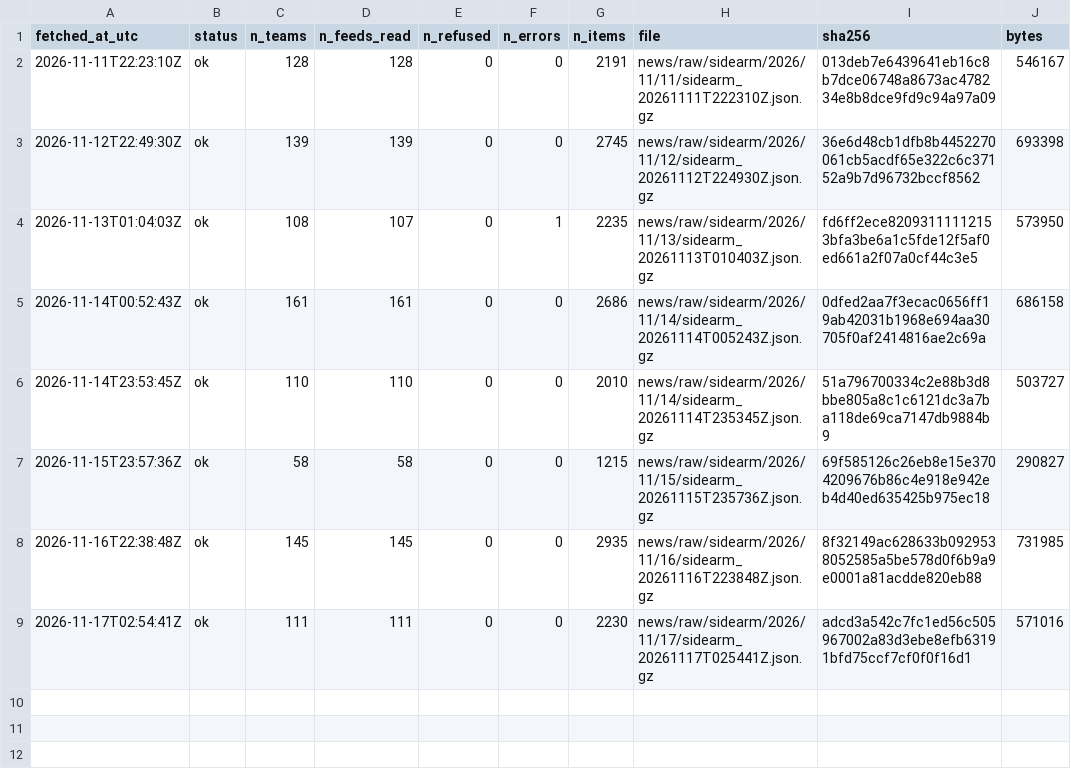
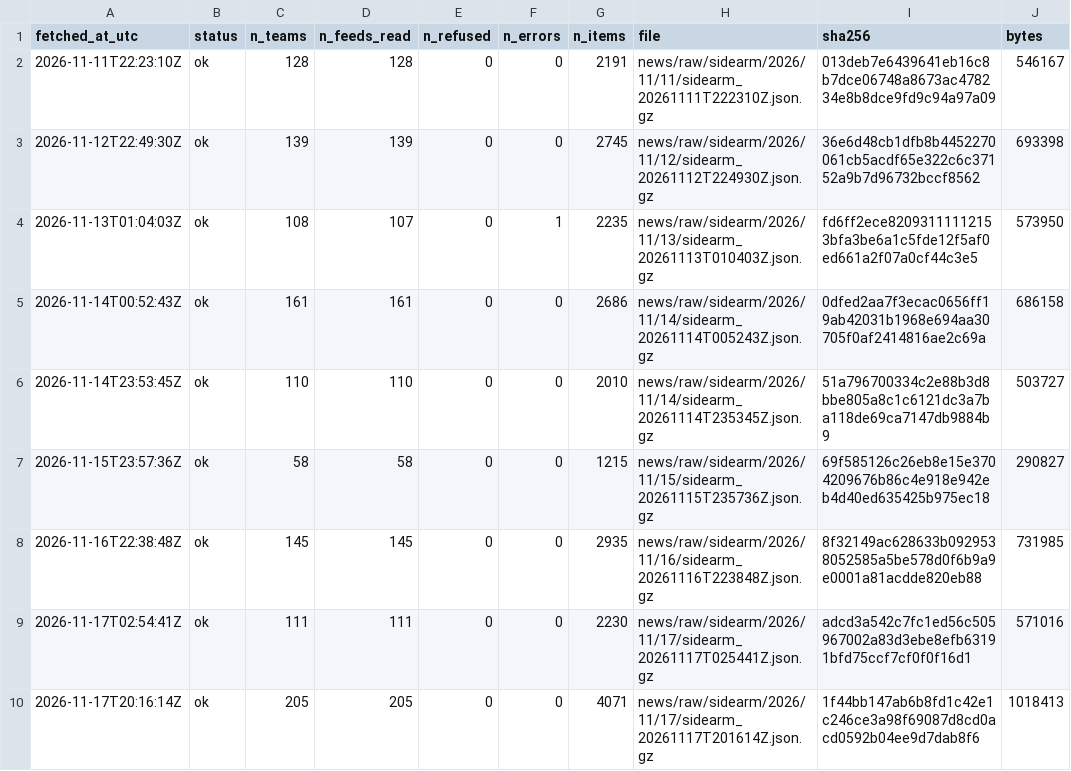
Before and after one commit to ohektner/shac-sb-index, a CSV file: data/status/news_sidearm_log.csv, drawn as a sheet.

```diff
--- a/data/status/news_sidearm_log.csv
+++ b/data/status/news_sidearm_log.csv
@@ -9 +9,2 @@ fetched_at_utc,status,n_teams,n_feeds_read,n_refused,n_errors,n_items,file,sha25
 2026-11-17T02:54:41Z,ok,111,111,0,0,2230,news/raw/sidearm/2026/11/17/sidearm_20261117T025441Z.json.gz,adcd3a542c7fc1ed56c505967002a83d3ebe8efb63191bfd75ccf7cf0f0f16d1,571016
+2026-11-17T20:16:14Z,ok,205,205,0,0,4071,news/raw/sidearm/2026/11/17/sidearm_20261117T201614Z.json.gz,1f44bb147ab6b8fd1c42e1c246ce3a98f69087d8cd0acd0592b04ee9d7dab8f6,1018413
```
